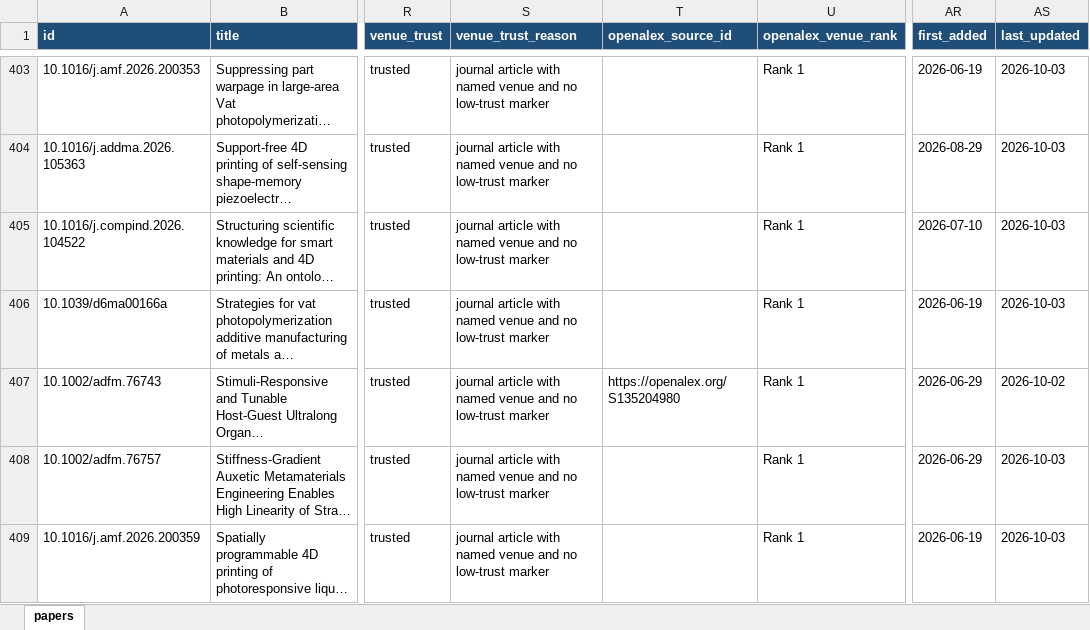
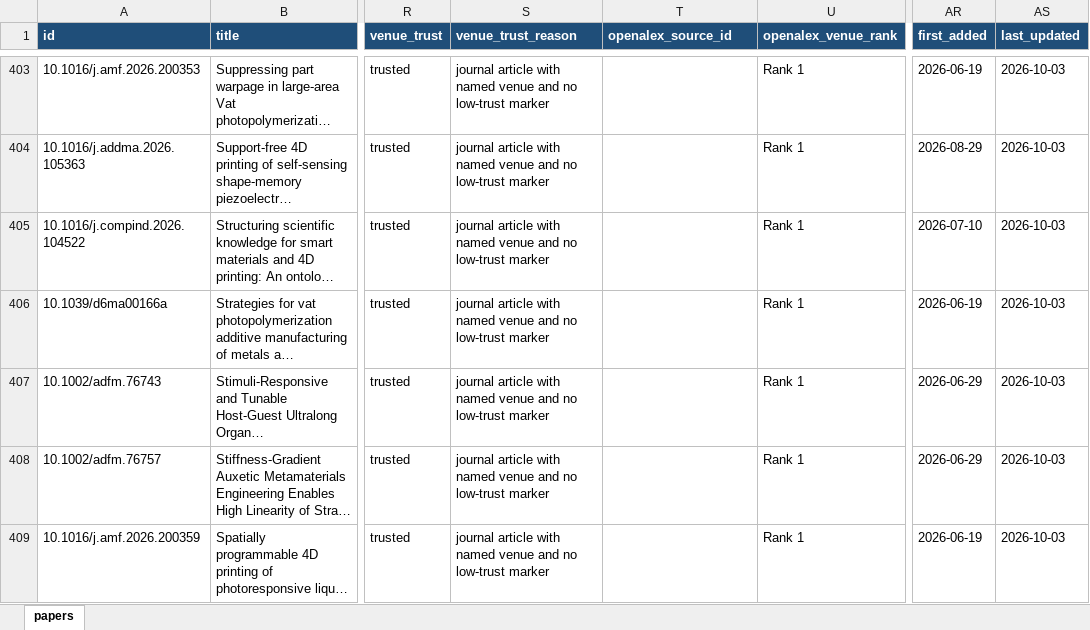
Before and after one commit to lko9911/GPT_Paper_research, an Excel workbook: data/papers.xlsx, sheet papers, drawn as a sheet; only a part is shown, gaps mark what is left out; long unchanged cells end in …; values as stored, in another font and other column widths than the file's, no borders; the diff covers the shown part only; the diff names each change by its address in the sheet, - before the commit and + after, or states it on an @@ line.

```diff
--- a/data/papers.xlsx (sheet papers)
+++ b/data/papers.xlsx (sheet papers)
-T407 (openalex_source_id): https://openalex.org/S135204980
+T407 (openalex_source_id): (empty)
-AS407 (last_updated): 2026-10-02
+AS407 (last_updated): 2026-10-03
```
Also changed, not shown: 15 edited cells elsewhere in this sheet, 23 other files.
